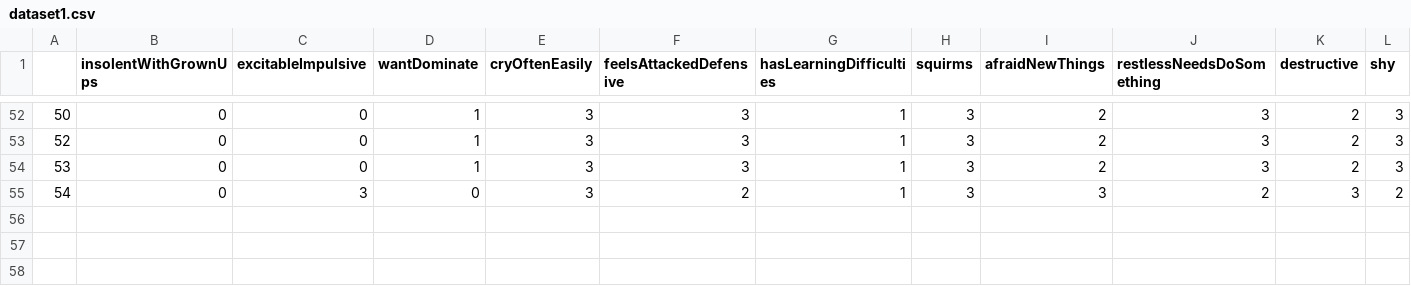
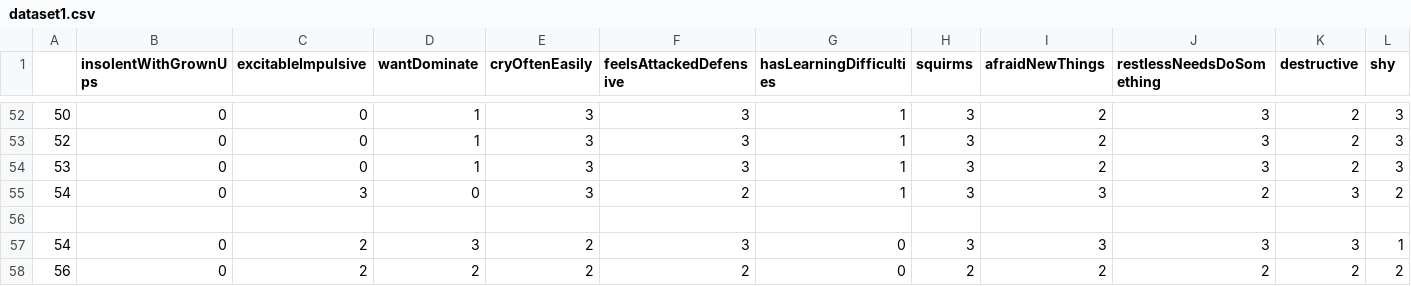
Before and after one commit to omarenis/hospitalbackend, a CSV file: dataset1.csv, drawn as a sheet; only a part is shown, gaps mark what is left out; rows hold the shown columns only; the diff names each change by its address in the sheet, - before the commit and + after, or states it on an @@ line.

```diff
--- a/dataset1.csv
+++ b/dataset1.csv
+row 56: (empty)
+row 57: 54 | 0 | 2 | 3 | 2 | 3 | 0 | 3 | 3 | 3 | 3 | 1
+row 58: 56 | 0 | 2 | 2 | 2 | 2 | 0 | 2 | 2 | 2 | 2 | 2
```
Also changed, not shown: 12 other files.
